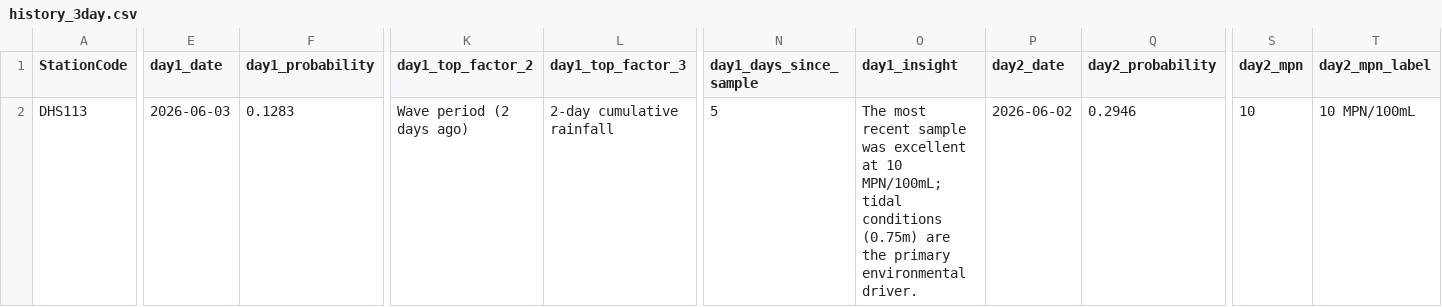
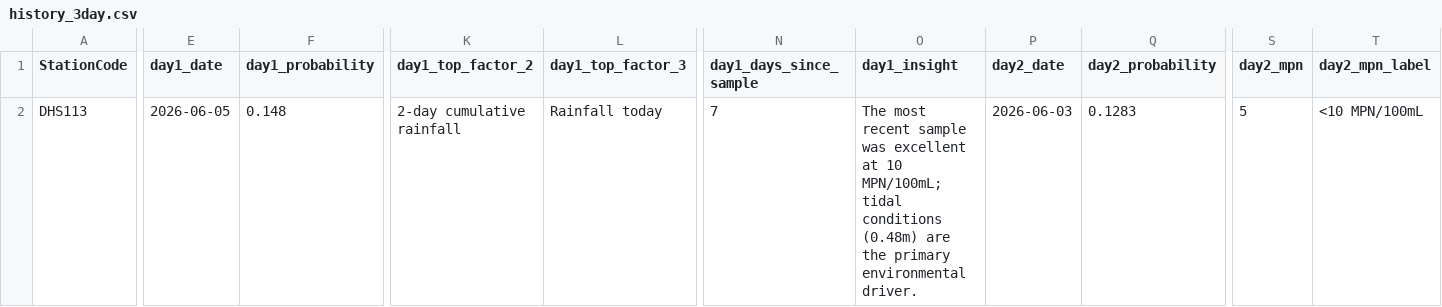
Before and after one commit to eymoney13/hermosa-pilot-dashboard, a CSV file: public/data/manhattan/history_3day.csv, drawn as a sheet; only a part is shown, gaps mark what is left out; the diff covers the shown part only; the diff names each change by its address in the sheet, - before the commit and + after, or states it on an @@ line.

```diff
--- a/public/data/manhattan/history_3day.csv
+++ b/public/data/manhattan/history_3day.csv
-E2 (day1_date): 2026-06-03
+E2 (day1_date): 2026-06-05
-F2 (day1_probability): 0.1283
+F2 (day1_probability): 0.148
-K2 (day1_top_factor_2): Wave period (2 days ago)
+K2 (day1_top_factor_2): 2-day cumulative rainfall
-L2 (day1_top_factor_3): 2-day cumulative rainfall
+L2 (day1_top_factor_3): Rainfall today
-N2 (day1_days_since_sample): 5
+N2 (day1_days_since_sample): 7
-O2 (day1_insight): …tidal conditions (0.75m) are the…
+O2 (day1_insight): …tidal conditions (0.48m) are the…
-P2 (day2_date): 2026-06-02
+P2 (day2_date): 2026-06-03
-Q2 (day2_probability): 0.2946
+Q2 (day2_probability): 0.1283
-S2 (day2_mpn): 10
+S2 (day2_mpn): 5
-T2 (day2_mpn_label): 10 MPN/100mL
+T2 (day2_mpn_label): <10 MPN/100mL
```
Also changed, not shown: 11 edited cells elsewhere in this file, public/data/manhattan/forecast_3day.csv, public/data/manhattan/nowcast_latest.csv.
